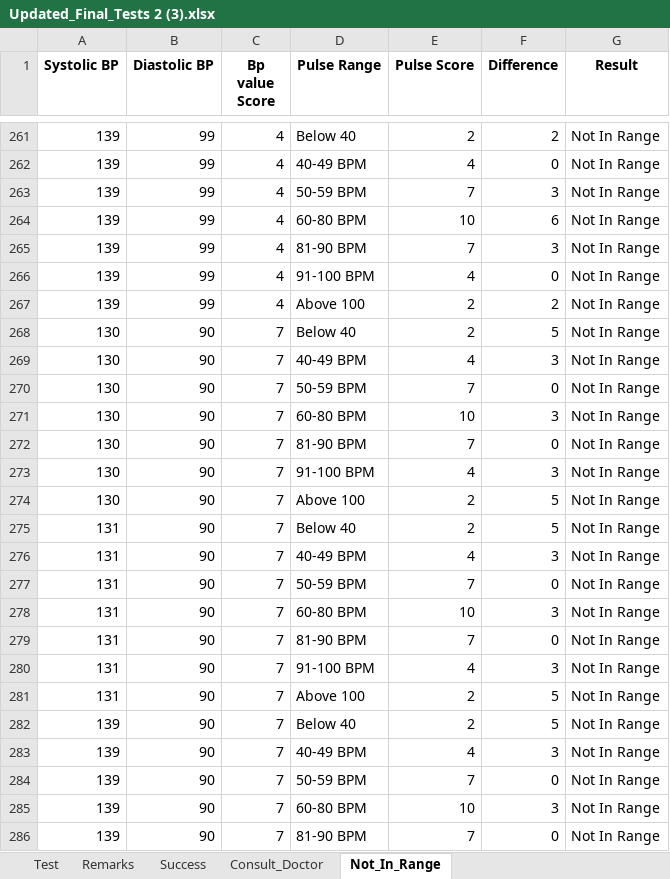
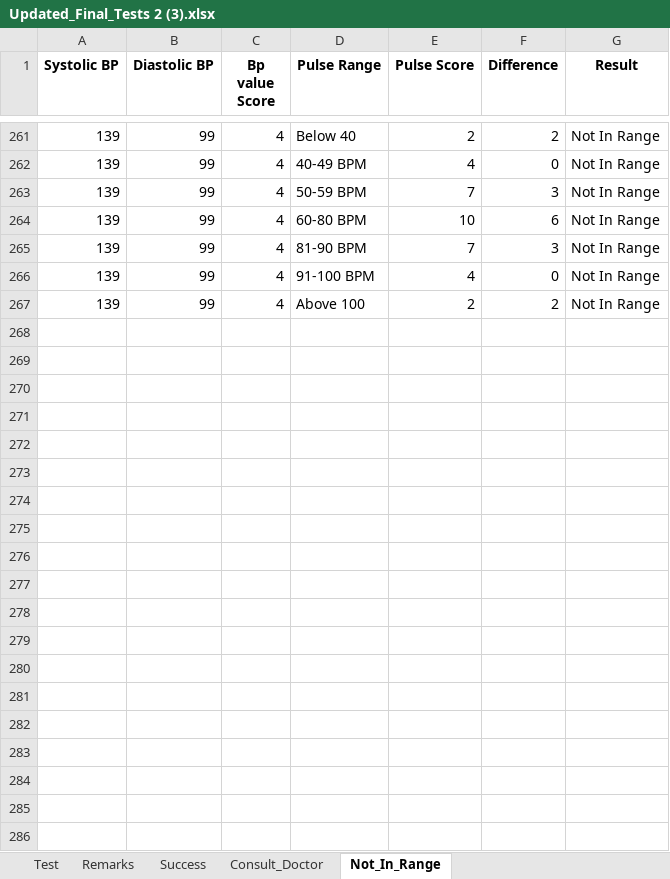
Before and after one commit to Gnanaprakash-S/NoSuchTeam, an Excel workbook: HealthScore/src/Resources/Updated_Final_Tests 2 (3).xlsx, sheet Not_In_Range, drawn as a sheet; only a part is shown, gaps mark what is left out; values as stored, in another font and other column widths than the file's, no borders; the diff covers the shown part only; the diff names each change by its address in the sheet, - before the commit and + after, or states it on an @@ line.

```diff
--- a/HealthScore/src/Resources/Updated_Final_Tests 2 (3).xlsx (sheet Not_In_Range)
+++ b/HealthScore/src/Resources/Updated_Final_Tests 2 (3).xlsx (sheet Not_In_Range)
-row 268: 130 | 90 | 7 | Below 40 | 2 | 5 | Not In Range
-row 269: 130 | 90 | 7 | 40-49 BPM | 4 | 3 | Not In Range
-row 270: 130 | 90 | 7 | 50-59 BPM | 7 | 0 | Not In Range
-row 271: 130 | 90 | 7 | 60-80 BPM | 10 | 3 | Not In Range
-row 272: 130 | 90 | 7 | 81-90 BPM | 7 | 0 | Not In Range
-row 273: 130 | 90 | 7 | 91-100 BPM | 4 | 3 | Not In Range
-row 274: 130 | 90 | 7 | Above 100 | 2 | 5 | Not In Range
-row 275: 131 | 90 | 7 | Below 40 | 2 | 5 | Not In Range
-row 276: 131 | 90 | 7 | 40-49 BPM | 4 | 3 | Not In Range
-row 277: 131 | 90 | 7 | 50-59 BPM | 7 | 0 | Not In Range
-row 278: 131 | 90 | 7 | 60-80 BPM | 10 | 3 | Not In Range
-row 279: 131 | 90 | 7 | 81-90 BPM | 7 | 0 | Not In Range
-row 280: 131 | 90 | 7 | 91-100 BPM | 4 | 3 | Not In Range
-row 281: 131 | 90 | 7 | Above 100 | 2 | 5 | Not In Range
-row 282: 139 | 90 | 7 | Below 40 | 2 | 5 | Not In Range
-row 283: 139 | 90 | 7 | 40-49 BPM | 4 | 3 | Not In Range
-row 284: 139 | 90 | 7 | 50-59 BPM | 7 | 0 | Not In Range
-row 285: 139 | 90 | 7 | 60-80 BPM | 10 | 3 | Not In Range
-row 286: 139 | 90 | 7 | 81-90 BPM | 7 | 0 | Not In Range
```
Also changed, not shown: 79 removed rows elsewhere in this sheet, sheet Success, sheet Consult_Doctor, 9 other files.
